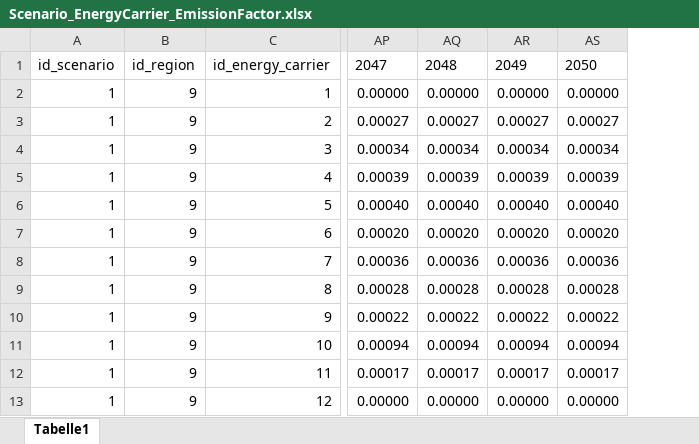
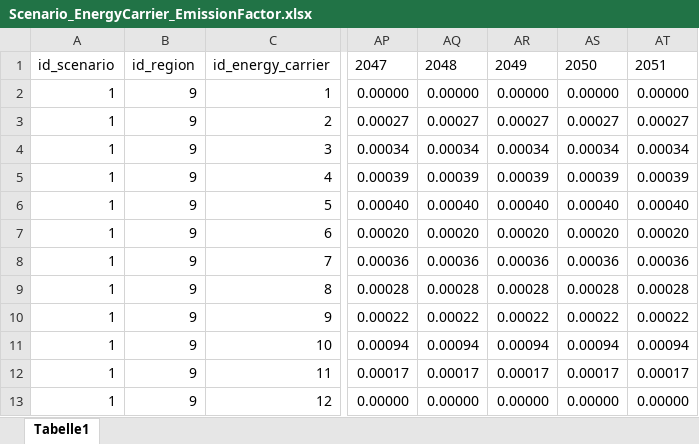
Before and after one commit to SongminYu/render, an Excel workbook: projects/test_building/input/Scenario_EnergyCarrier_EmissionFactor.xlsx, sheet Tabelle1, drawn as a sheet; only a part is shown, gaps mark what is left out; values as stored, in another font and other column widths than the file's, no borders; table styles not drawn; the diff names each change by its address in the sheet, - before the commit and + after, or states it on an @@ line.

```diff
--- a/projects/test_building/input/Scenario_EnergyCarrier_EmissionFactor.xlsx (sheet Tabelle1)
+++ b/projects/test_building/input/Scenario_EnergyCarrier_EmissionFactor.xlsx (sheet Tabelle1)
+column AT, rows 1-13: 2051 | 0.00000 | 0.00027 | 0.00034 | 0.00039 | 0.00040 | 0.00020 | 0.00036 | 0.00028 | 0.00022 | 0.00094 | 0.00017 | 0.00000
```
Also changed, not shown: projects/test_building/input/Scenario_EnergyCarrier_Price_CO2Emission.xlsx, projects/test_building/input/Scenario_EnergyCarrier_Price_MarkUp.xlsx, 12 other files.
